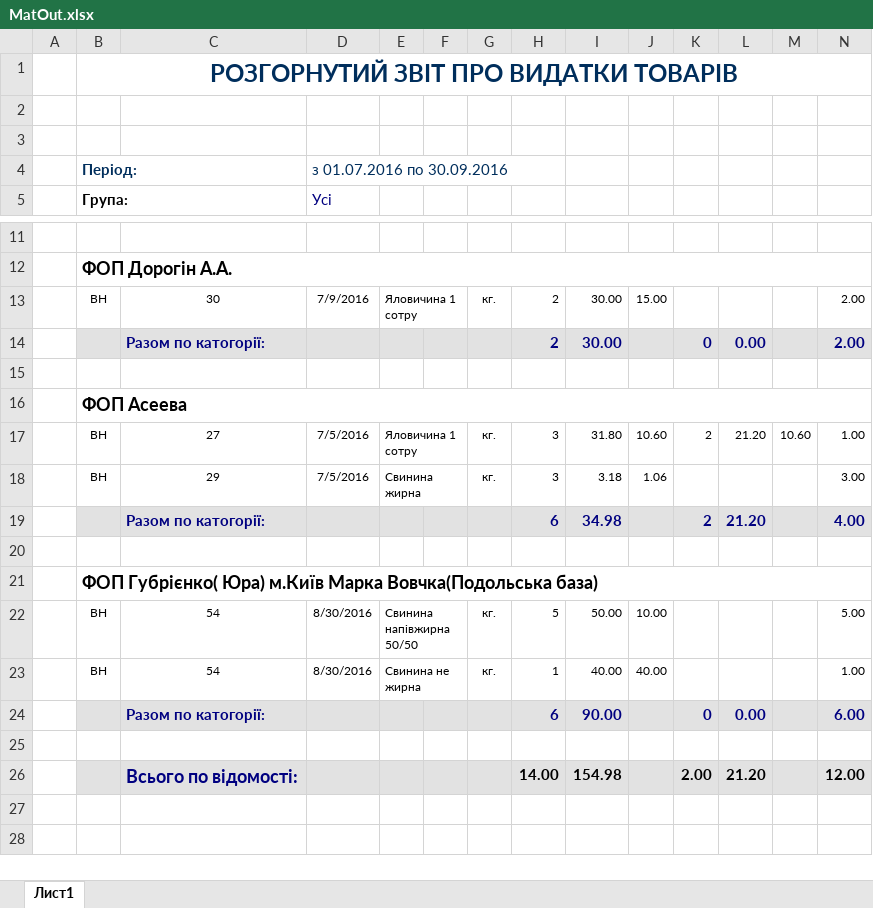
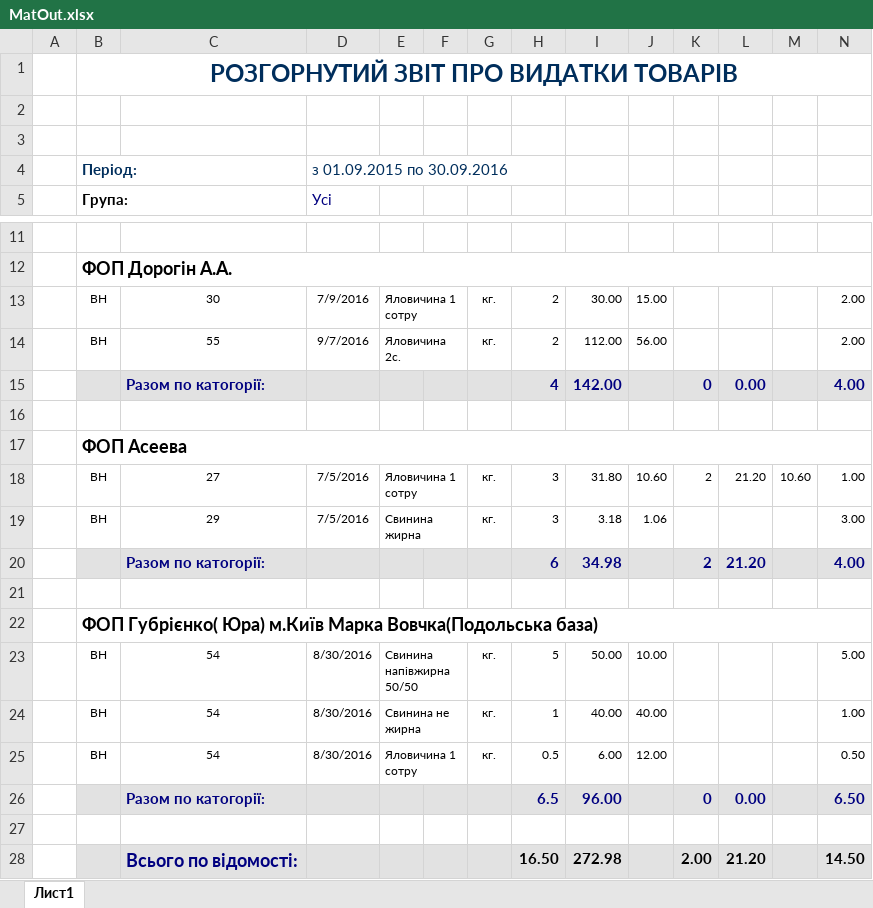
Before and after one commit to sp75/SP-Sklad, an Excel workbook: SP_Sklad/Rep/MatOut.xlsx, sheet Лист1, drawn as a sheet; only a part is shown, gaps mark what is left out; values as stored, in another font and other column widths than the file's, no borders; removed rows and columns are numbered as before the commit, all else as after; the diff names each change by its address in the sheet, - before the commit and + after, or states it on an @@ line.

```diff
--- a/SP_Sklad/Rep/MatOut.xlsx (sheet Лист1)
+++ b/SP_Sklad/Rep/MatOut.xlsx (sheet Лист1)
-D4: з 01.07.2016 по 30.09.2016
+D4: з 01.09.2015 по 30.09.2016
-row 14:  |  | Разом по катогорії: |  |  |  |  | 2 | 30.00 |  | 0 | 0.00 |  | 2.00
+row 14:  | ВН | 55 | 9/7/2016 | Яловичина 2с. |  | кг. | 2 | 112.00 | 56.00 |  |  |  | 2.00
+row 15:  |  | Разом по катогорії: |  |  |  |  | 4 | 142.00 |  | 0 | 0.00 |  | 4.00
-row 24:  |  | Разом по катогорії: |  |  |  |  | 6 | 90.00 |  | 0 | 0.00 |  | 6.00
+row 25:  | ВН | 54 | 8/30/2016 | Яловичина 1 сотру |  | кг. | 0.5 | 6.00 | 12.00 |  |  |  | 0.50
+row 26:  |  | Разом по катогорії: |  |  |  |  | 6.5 | 96.00 |  | 0 | 0.00 |  | 6.50
-H28: 14.00
+H28: 16.50
-I28: 154.98
+I28: 272.98
-N28: 12.00
+N28: 14.50
```
Also changed, not shown: formulas that keep their value, SP_Sklad/Rep/MatIn.xlsx, SP_Sklad/Rep/MatMove.xlsx, 48 other files.
